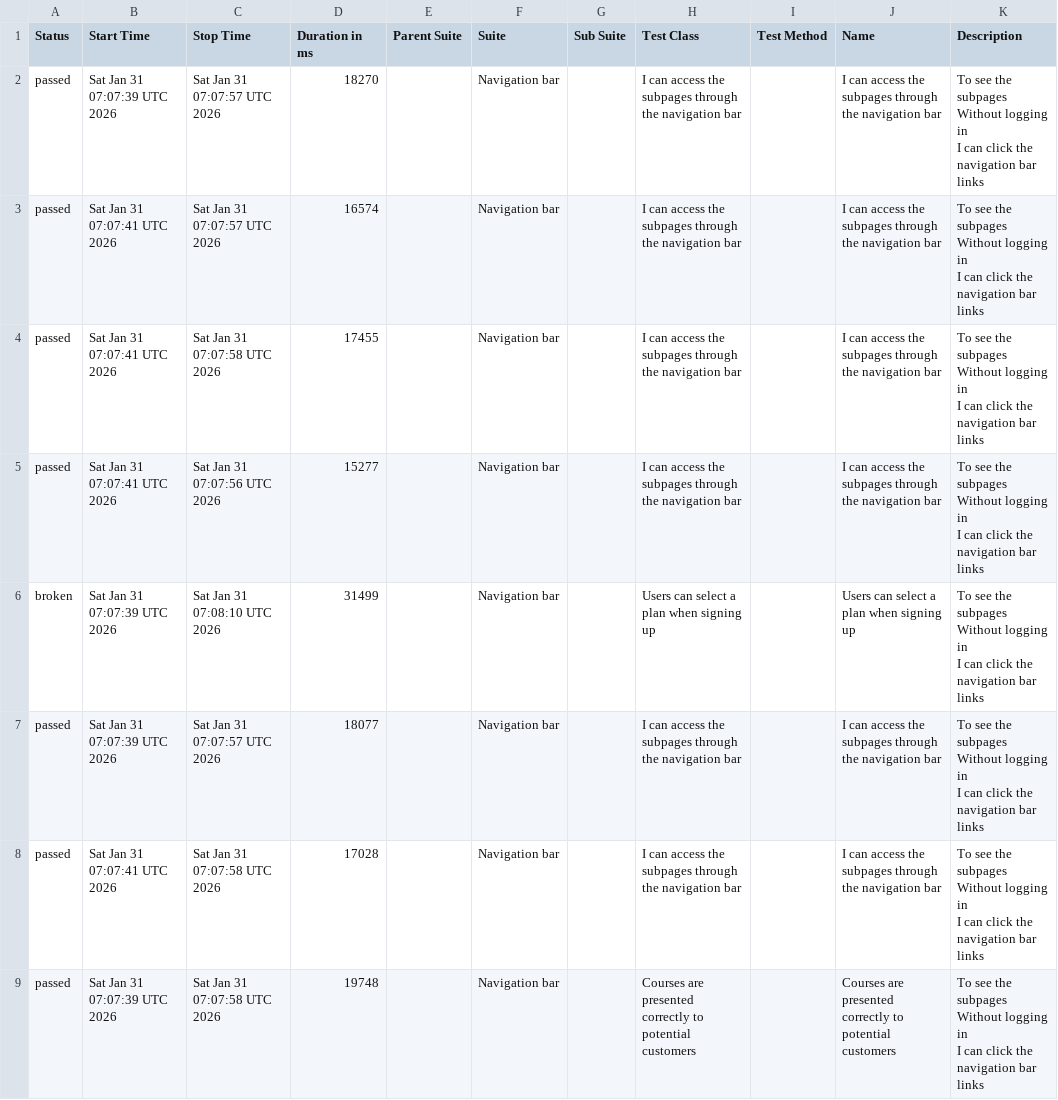
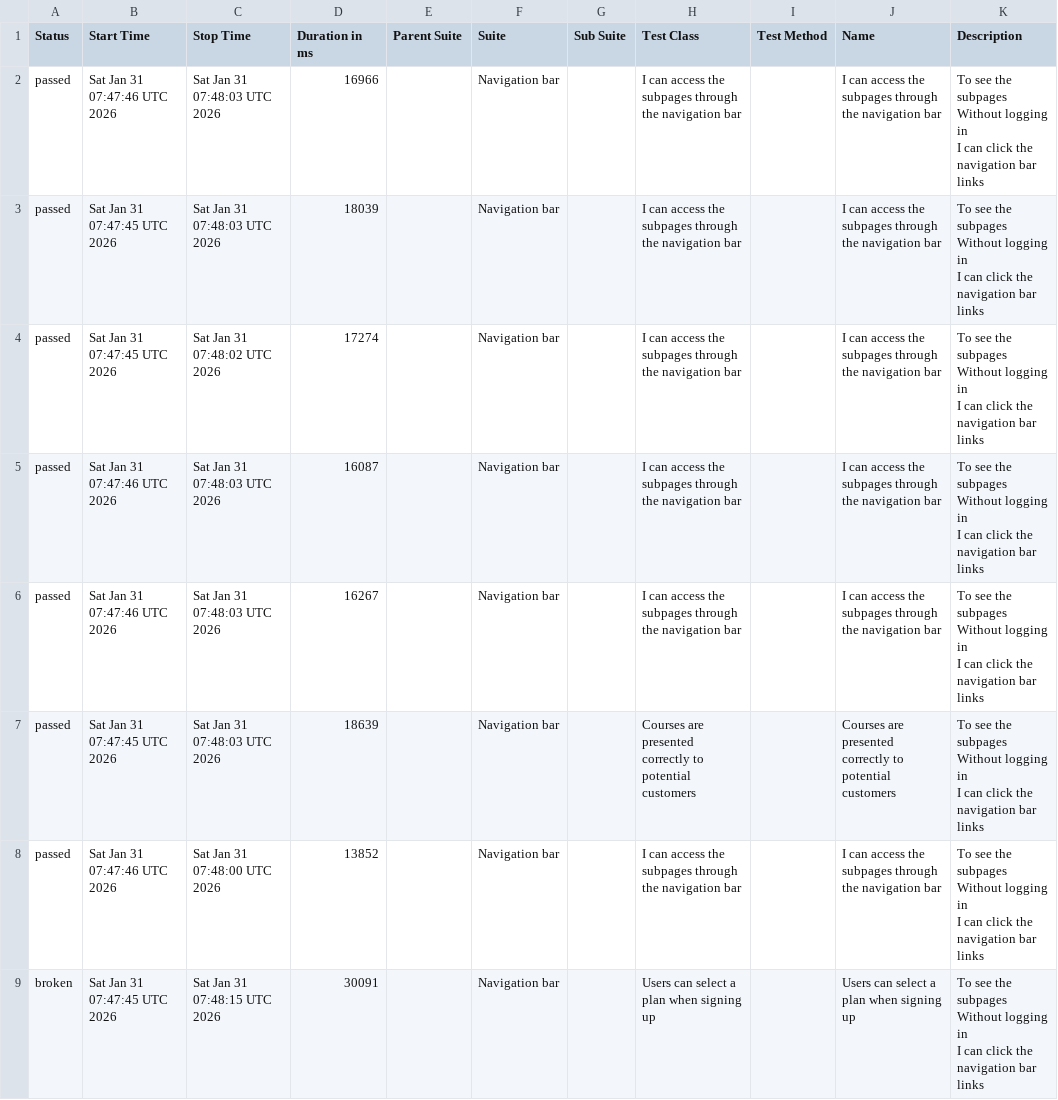
Before and after one commit to ingmarcela27/selenium-cucumber-allure-java, a CSV file: allureReport/data/suites.csv, drawn as a sheet.

```diff
--- a/allureReport/data/suites.csv
+++ b/allureReport/data/suites.csv
@@ -1,25 +1,25 @@
 "Status","Start Time","Stop Time","Duration in ms","Parent Suite","Suite","Sub Suite","Test Class","Test Method","Name","Description"
-"passed","Sat Jan 31 07:07:39 UTC 2026","Sat Jan 31 07:07:57 UTC 2026","18270","","Navigation bar","","I can access the subpages through the navigation bar","","I can access the subpages through the navigation bar","  To see the subpages
-  Without logging in
-  I can click the navigation bar links"
-"passed","Sat Jan 31 07:07:41 UTC 2026","Sat Jan 31 07:07:57 UTC 2026","16574","","Navigation bar","","I can access the subpages through the navigation bar","","I can access the subpages through the navigation bar","  To see the subpages
-  Without logging in
-  I can click the navigation bar links"
-"passed","Sat Jan 31 07:07:41 UTC 2026","Sat Jan 31 07:07:58 UTC 2026","17455","","Navigation bar","","I can access the subpages through the navigation bar","","I can access the subpages through the navigation bar","  To see the subpages
-  Without logging in
-  I can click the navigation bar links"
-"passed","Sat Jan 31 07:07:41 UTC 2026","Sat Jan 31 07:07:56 UTC 2026","15277","","Navigation bar","","I can access the subpages through the navigation bar","","I can access the subpages through the navigation bar","  To see the subpages
-  Without logging in
-  I can click the navigation bar links"
-"broken","Sat Jan 31 07:07:39 UTC 2026","Sat Jan 31 07:08:10 UTC 2026","31499","","Navigation bar","","Users can select a plan when signing up","","Users can select a plan when signing up","  To see the subpages
-  Without logging in
-  I can click the navigation bar links"
-"passed","Sat Jan 31 07:07:39 UTC 2026","Sat Jan 31 07:07:57 UTC 2026","18077","","Navigation bar","","I can access the subpages through the navigation bar","","I can access the subpages through the navigation bar","  To see the subpages
-  Without logging in
-  I can click the navigation bar links"
-"passed","Sat Jan 31 07:07:41 UTC 2026","Sat Jan 31 07:07:58 UTC 2026","17028","","Navigation bar","","I can access the subpages through the navigation bar","","I can access the subpages through the navigation bar","  To see the subpages
-  Without logging in
-  I can click the navigation bar links"
-"passed","Sat Jan 31 07:07:39 UTC 2026","Sat Jan 31 07:07:58 UTC 2026","19748","","Navigation bar","","Courses are presented correctly to potential customers","","Courses are presented correctly to potential customers","  To see the subpages
-  Without logging in
-  I can click the navigation bar links"
+"passed","Sat Jan 31 07:47:46 UTC 2026","Sat Jan 31 07:48:03 UTC 2026","16966","","Navigation bar","","I can access the subpages through the navigation bar","","I can access the subpages through the navigation bar","  To see the subpages
+  Without logging in
+  I can click the navigation bar links"
+"passed","Sat Jan 31 07:47:45 UTC 2026","Sat Jan 31 07:48:03 UTC 2026","18039","","Navigation bar","","I can access the subpages through the navigation bar","","I can access the subpages through the navigation bar","  To see the subpages
+  Without logging in
+  I can click the navigation bar links"
+"passed","Sat Jan 31 07:47:45 UTC 2026","Sat Jan 31 07:48:02 UTC 2026","17274","","Navigation bar","","I can access the subpages through the navigation bar","","I can access the subpages through the navigation bar","  To see the subpages
+  Without logging in
+  I can click the navigation bar links"
+"passed","Sat Jan 31 07:47:46 UTC 2026","Sat Jan 31 07:48:03 UTC 2026","16087","","Navigation bar","","I can access the subpages through the navigation bar","","I can access the subpages through the navigation bar","  To see the subpages
+  Without logging in
+  I can click the navigation bar links"
+"passed","Sat Jan 31 07:47:46 UTC 2026","Sat Jan 31 07:48:03 UTC 2026","16267","","Navigation bar","","I can access the subpages through the navigation bar","","I can access the subpages through the navigation bar","  To see the subpages
+  Without logging in
+  I can click the navigation bar links"
+"passed","Sat Jan 31 07:47:45 UTC 2026","Sat Jan 31 07:48:03 UTC 2026","18639","","Navigation bar","","Courses are presented correctly to potential customers","","Courses are presented correctly to potential customers","  To see the subpages
+  Without logging in
+  I can click the navigation bar links"
+"passed","Sat Jan 31 07:47:46 UTC 2026","Sat Jan 31 07:48:00 UTC 2026","13852","","Navigation bar","","I can access the subpages through the navigation bar","","I can access the subpages through the navigation bar","  To see the subpages
+  Without logging in
+  I can click the navigation bar links"
+"broken","Sat Jan 31 07:47:45 UTC 2026","Sat Jan 31 07:48:15 UTC 2026","30091","","Navigation bar","","Users can select a plan when signing up","","Users can select a plan when signing up","  To see the subpages
+  Without logging in
+  I can click the navigation bar links"
```
Also changed, not shown: allureReport/data/behaviors.csv, 31 other files.
